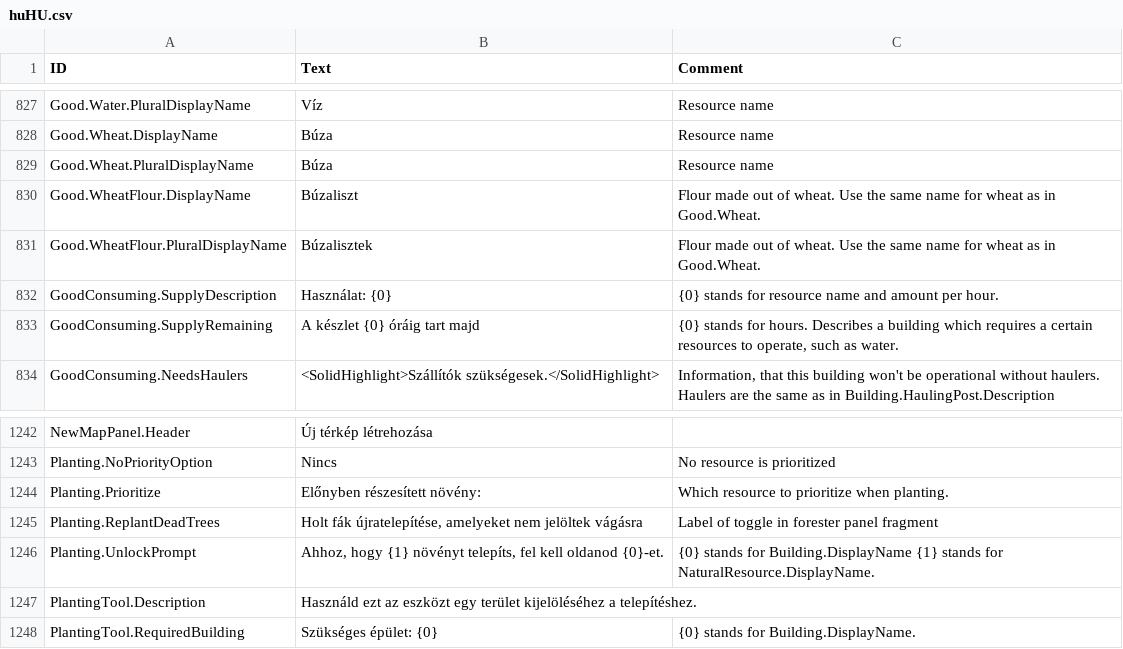
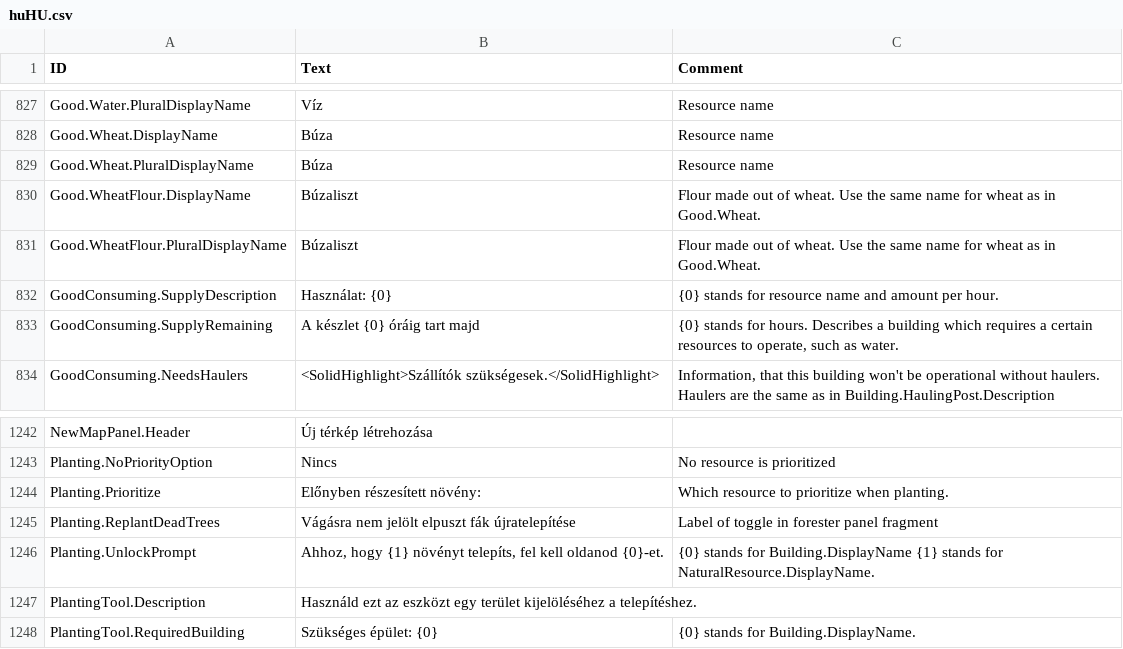
Before and after one commit to thendarion/timberborn-magyaritas, a CSV file: huHU/Localizations/huHU.csv, drawn as a sheet; only a part is shown, gaps mark what is left out.

Commit message:
kisebb javítások

```diff
--- a/huHU/Localizations/huHU.csv
+++ b/huHU/Localizations/huHU.csv
@@ -841,3 +841,3 @@ Good.Wheat.PluralDisplayName,Búza,Resource name
 Good.WheatFlour.DisplayName,Búzaliszt,Flour made out of wheat. Use the same name for wheat as in Good.Wheat.
-Good.WheatFlour.PluralDisplayName,Búzalisztek,Flour made out of wheat. Use the same name for wheat as in Good.Wheat.
+Good.WheatFlour.PluralDisplayName,Búzaliszt,Flour made out of wheat. Use the same name for wheat as in Good.Wheat.
 GoodConsuming.SupplyDescription,Használat: {0},{0} stands for resource name and amount per hour.
@@ -1295,3 +1295,3 @@ Planting.NoPriorityOption,Nincs,No resource is prioritized
 Planting.Prioritize,Előnyben részesített növény:,Which resource to prioritize when planting.
-Planting.ReplantDeadTrees,"Holt fák újratelepítése, amelyeket nem jelöltek vágásra",Label of toggle in forester panel fragment
+Planting.ReplantDeadTrees,"Vágásra nem jelölt elpuszt fák újratelepítése",Label of toggle in forester panel fragment
 Planting.UnlockPrompt,"Ahhoz, hogy {1} növényt telepíts, fel kell oldanod {0}-et.",{0} stands for Building.DisplayName {1} stands for NaturalResource.DisplayName.
```
